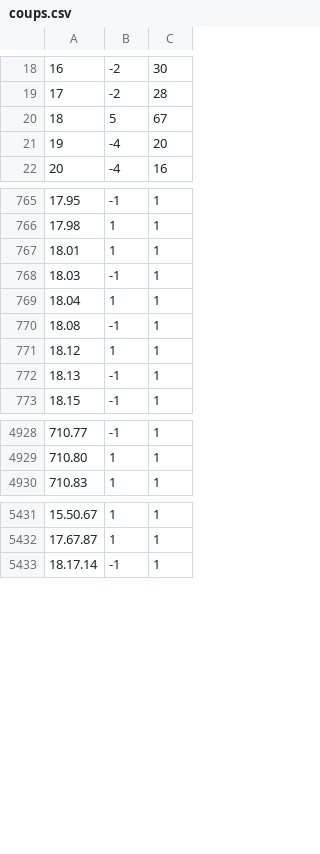
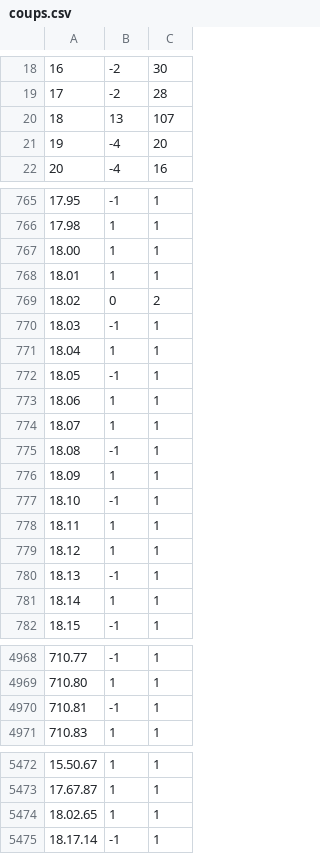
Before and after one commit to SalgueiroAlexandre/IA-Algorithme-Monte-Carlo-pour-le-jeu-hex, a CSV file: coups.csv, drawn as a sheet; only a part is shown, gaps mark what is left out; the diff covers the shown part only.

```diff
--- a/coups.csv
+++ b/coups.csv
@@ -19,3 +19,3 @@
 17,-2,28
-18,5,67
+18,13,107
 19,-4,20
@@ -766,8 +766,17 @@
 17.98,1,1
+18.00,1,1
 18.01,1,1
+18.02,0,2
 18.03,-1,1
 18.04,1,1
+18.05,-1,1
+18.06,1,1
+18.07,1,1
 18.08,-1,1
+18.09,1,1
+18.10,-1,1
+18.11,1,1
 18.12,1,1
 18.13,-1,1
+18.14,1,1
 18.15,-1,1
@@ -4929,2 +4969,3 @@
 710.80,1,1
+710.81,-1,1
 710.83,1,1
@@ -5432,2 +5473,3 @@
 17.67.87,1,1
+18.02.65,1,1
 18.17.14,-1,1
```
Also changed, not shown: 31 added rows and 4 edited cells elsewhere in this file, 3 other files.
